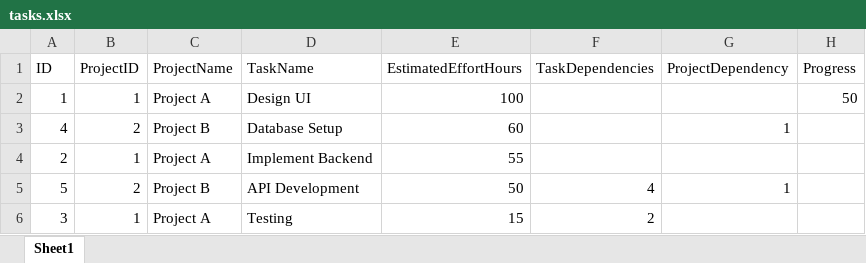
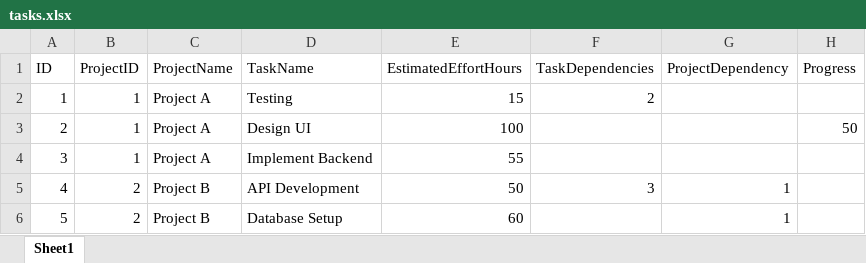
Before and after one commit to josefernandoferreiragomes/SpreadsheetUtilities, an Excel workbook: ExampleFiles/tasks.xlsx, sheet Sheet1, drawn as a sheet; values as stored, in another font and other column widths than the file's, no borders; table styles not drawn; removed rows and columns are numbered as before the commit, all else as after; the diff names each change by its address in the sheet, - before the commit and + after, or states it on an @@ line.

Commit message:
Add project and end week

```diff
--- a/ExampleFiles/tasks.xlsx (sheet Sheet1)
+++ b/ExampleFiles/tasks.xlsx (sheet Sheet1)
-D2 (TaskName): Design UI
+D2 (TaskName): Testing
-E2 (EstimatedEffortHours): 100
+E2 (EstimatedEffortHours): 15
-F2 (TaskDependencies): (empty)
+F2 (TaskDependencies): 2
-H2 (Progress): 50
+H2 (Progress): (empty)
+row 3: 2 | 1 | Project A | Design UI | 100 |  |  | 50
+row 4: 3 | 1 | Project A | Implement Backend | 55
-D5 (TaskName): Database Setup
+D5 (TaskName): API Development
-E5 (EstimatedEffortHours): 60
+E5 (EstimatedEffortHours): 50
-F5 (TaskDependencies): (empty)
+F5 (TaskDependencies): 3
-row 4: 2 | 1 | Project A | Implement Backend | 55
-D6 (TaskName): API Development
+D6 (TaskName): Database Setup
-E6 (EstimatedEffortHours): 50
+E6 (EstimatedEffortHours): 60
-F6 (TaskDependencies): 4
+F6 (TaskDependencies): (empty)
-row 6: 3 | 1 | Project A | Testing | 15 | 2
```
Also changed, not shown: ExampleFiles/projects.xlsx, 13 other files.
